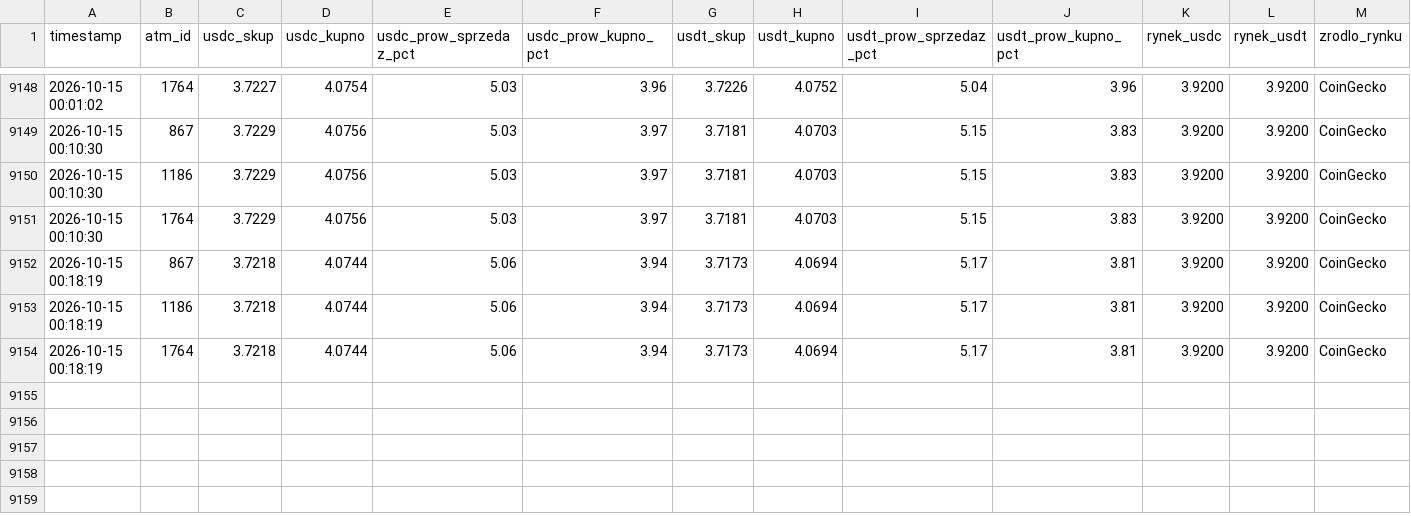
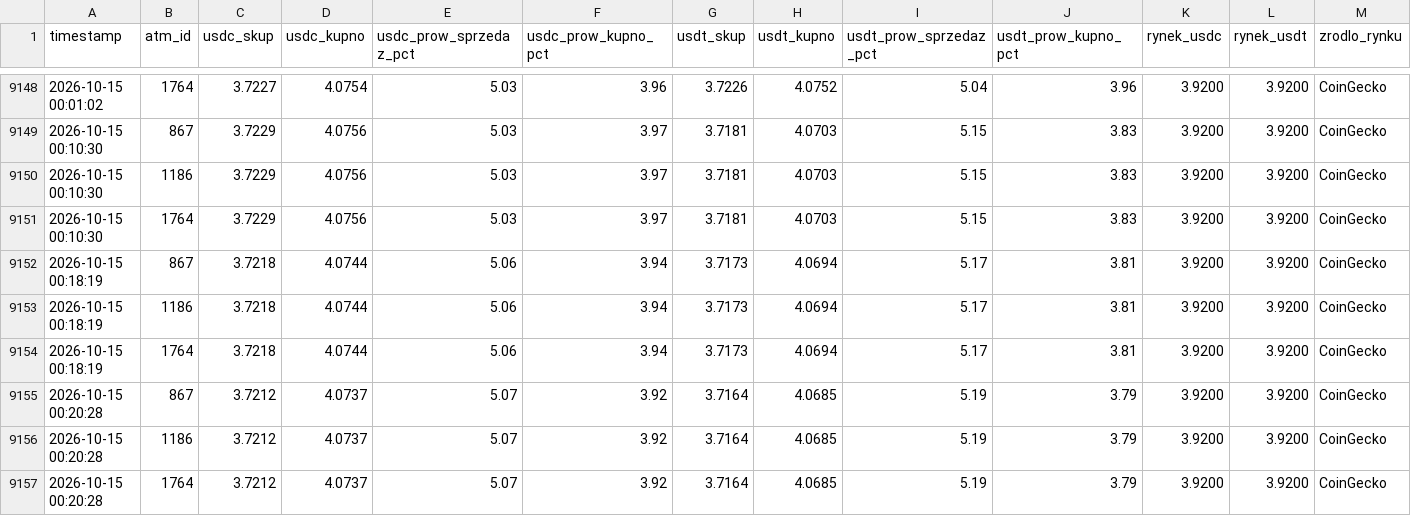
Before and after one commit to dsk71/bitomat-monitor, a CSV file: bitomat_fees.csv, drawn as a sheet; only a part is shown, gaps mark what is left out.

```diff
--- a/bitomat_fees.csv
+++ b/bitomat_fees.csv
@@ -9154 +9154,4 @@ timestamp,atm_id,usdc_skup,usdc_kupno,usdc_prow_sprzedaz_pct,usdc_prow_kupno_pct
 2026-10-15 00:18:19,1764,3.7218,4.0744,5.06,3.94,3.7173,4.0694,5.17,3.81,3.9200,3.9200,CoinGecko
+2026-10-15 00:20:28,867,3.7212,4.0737,5.07,3.92,3.7164,4.0685,5.19,3.79,3.9200,3.9200,CoinGecko
+2026-10-15 00:20:28,1186,3.7212,4.0737,5.07,3.92,3.7164,4.0685,5.19,3.79,3.9200,3.9200,CoinGecko
+2026-10-15 00:20:28,1764,3.7212,4.0737,5.07,3.92,3.7164,4.0685,5.19,3.79,3.9200,3.9200,CoinGecko
```
Also changed, not shown: bitomat_history.csv.
